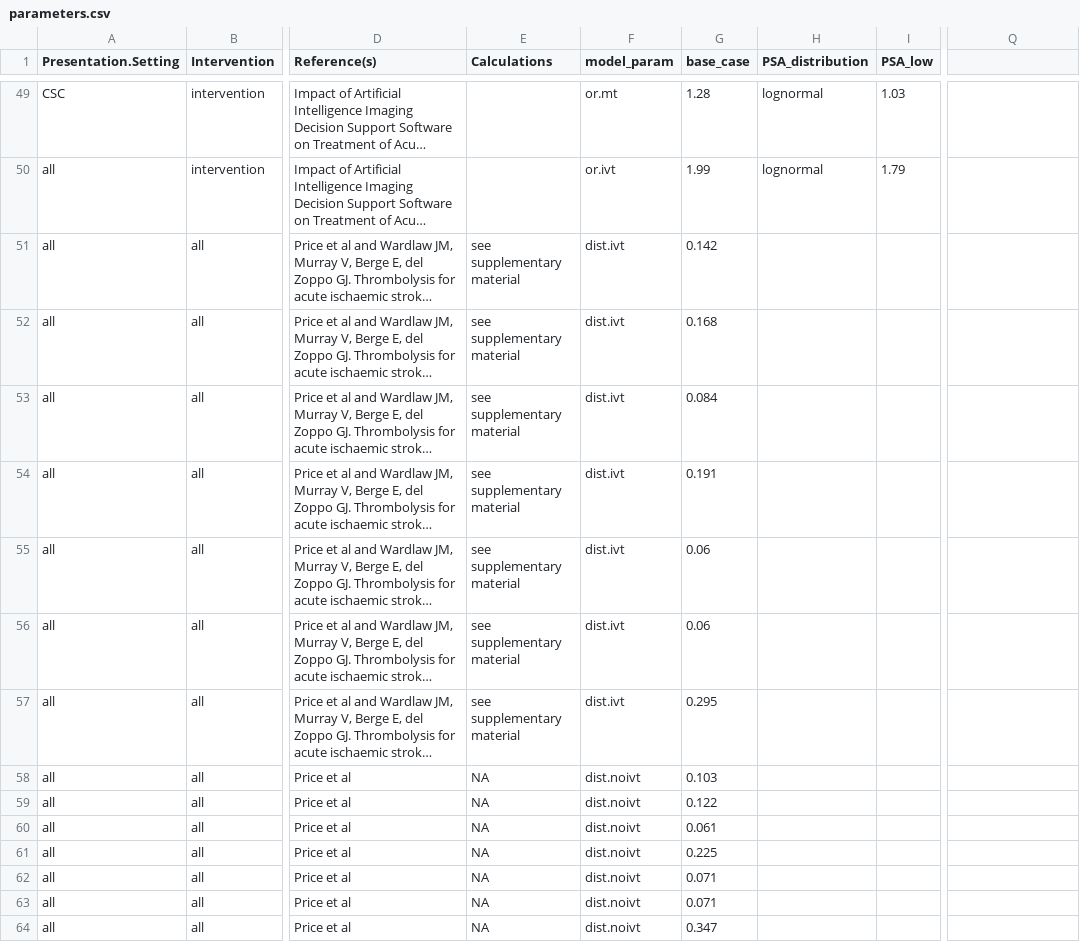
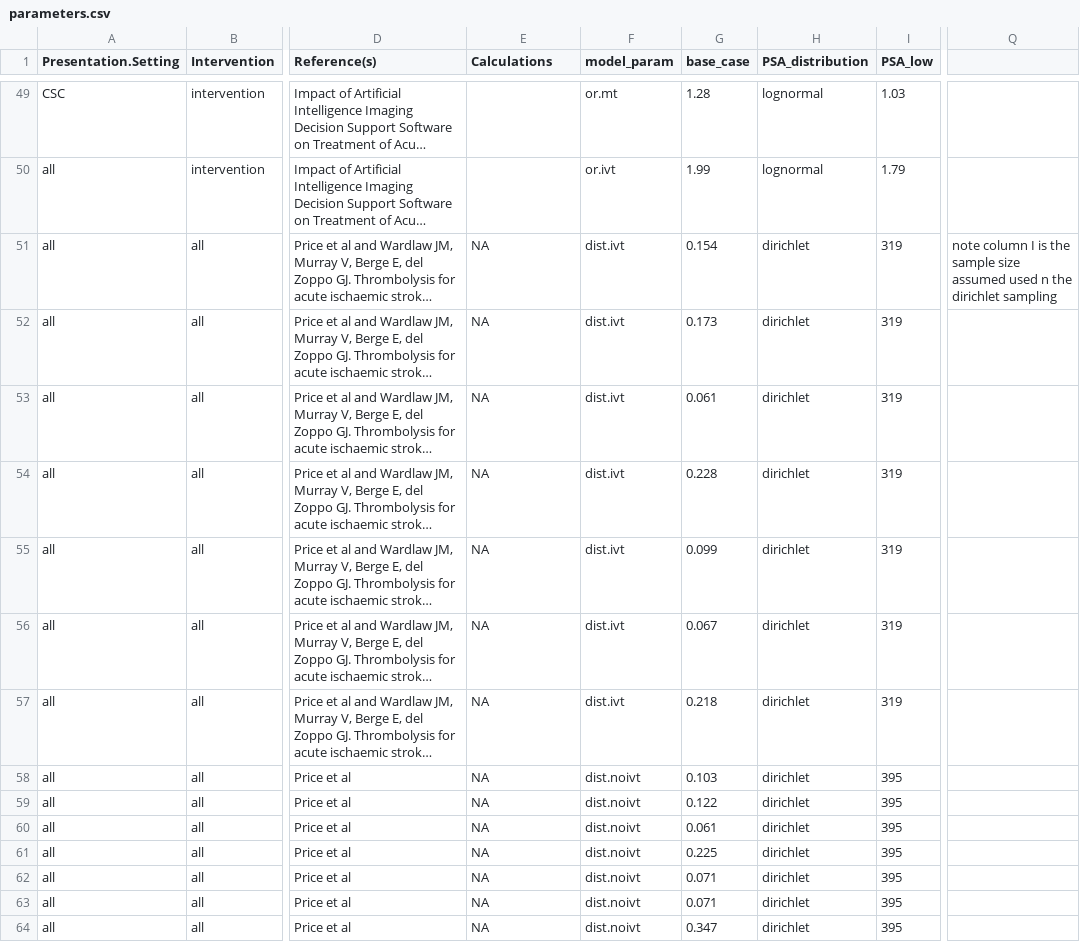
Before and after one commit to OIpharmapartners/Brainomix_360_Stroke_CEA, a CSV file: inputs/parameters.csv, drawn as a sheet; only a part is shown, gaps mark what is left out; long unchanged cells end in …; the diff covers the shown part only; the diff names each change by its address in the sheet, - before the commit and + after, or states it on an @@ line.

```diff
--- a/inputs/parameters.csv
+++ b/inputs/parameters.csv
-E51:E57 (Calculations): see supplementary material
+E51:E57 (Calculations): NA
-G51 (base_case): 0.142
+G51 (base_case): 0.154
-H51:H64 (PSA_distribution): (empty)
+H51:H64 (PSA_distribution): dirichlet
-I51:I57 (PSA_low): (empty)
+I51:I57 (PSA_low): 319
-Q51: (empty)
+Q51: note column I is the sample size assumed used n the dirichlet sampling
-G52 (base_case): 0.168
+G52 (base_case): 0.173
-G53 (base_case): 0.084
+G53 (base_case): 0.061
-G54 (base_case): 0.191
+G54 (base_case): 0.228
-G55 (base_case): 0.06
+G55 (base_case): 0.099
-G56 (base_case): 0.06
+G56 (base_case): 0.067
-G57 (base_case): 0.295
+G57 (base_case): 0.218
-I58:I64 (PSA_low): (empty)
+I58:I64 (PSA_low): 395
```
Also changed, not shown: 1 added row and 29 edited cells elsewhere in this file.
